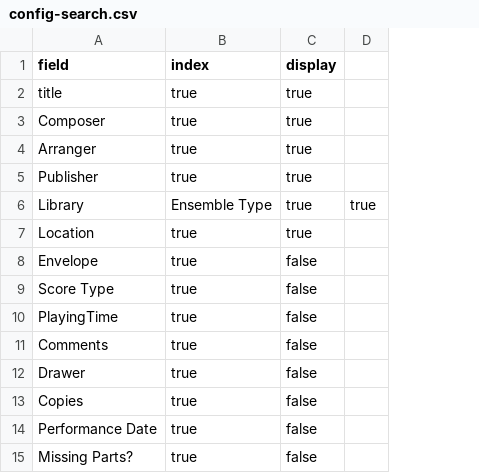
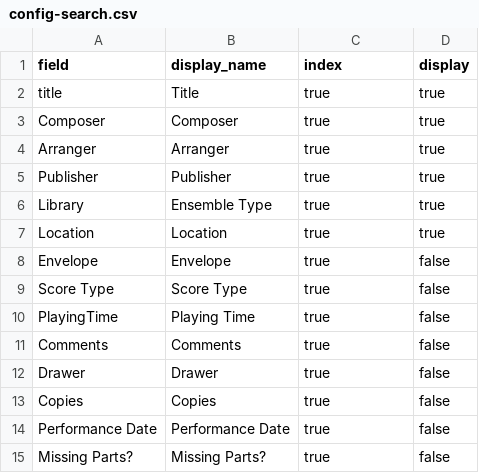
Before and after one commit to johnstonhorn/lhsom-sheetmusic-library, a CSV file: _data/config-search.csv, drawn as a sheet; removed rows and columns are numbered as before the commit, all else as after; the diff names each change by its address in the sheet, - before the commit and + after, or states it on an @@ line.

Commit message:
[fix] Add display_name column header and values to config-search.csv

```diff
--- a/_data/config-search.csv
+++ b/_data/config-search.csv
+column B (display_name), rows 2-15: Title | Composer | Arranger | Publisher | Ensemble Type | Location | Envelope | Score Type | Playing Time | Comments | Drawer | Copies | Performance Date | Missing Parts?
-column D, row 6: true
-C6 (index): Ensemble Type
+C6 (index): true
```
